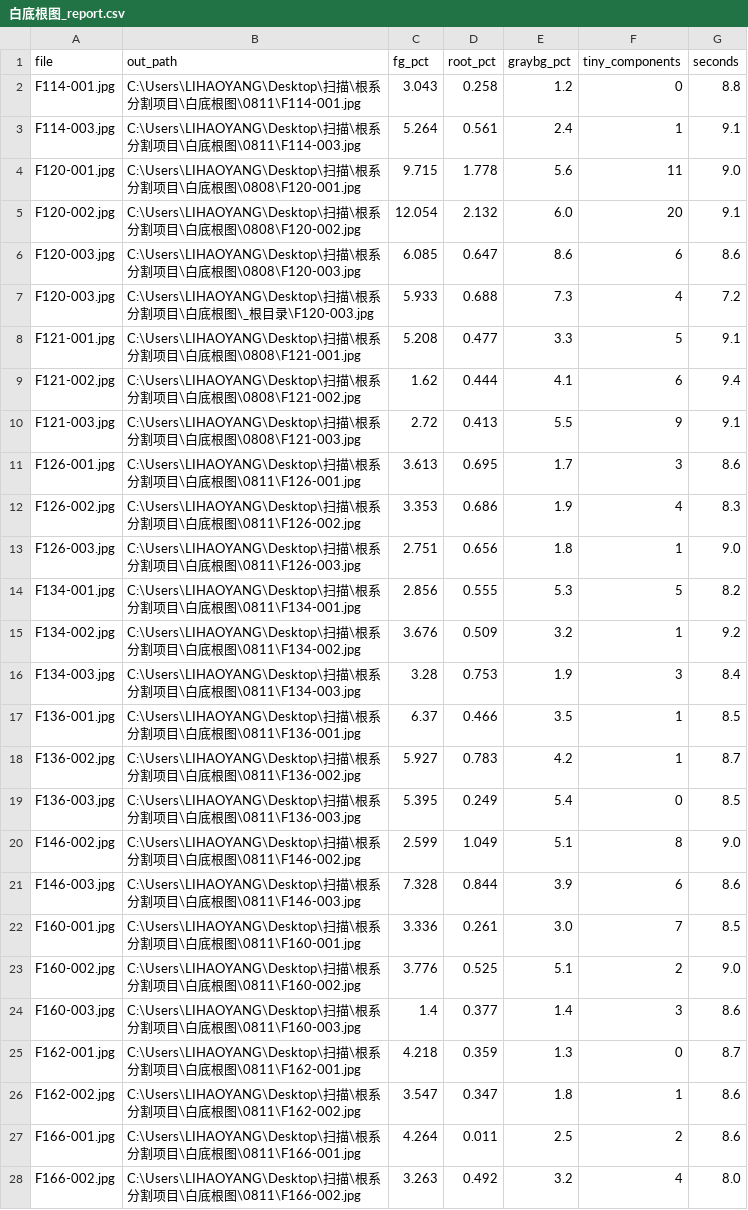
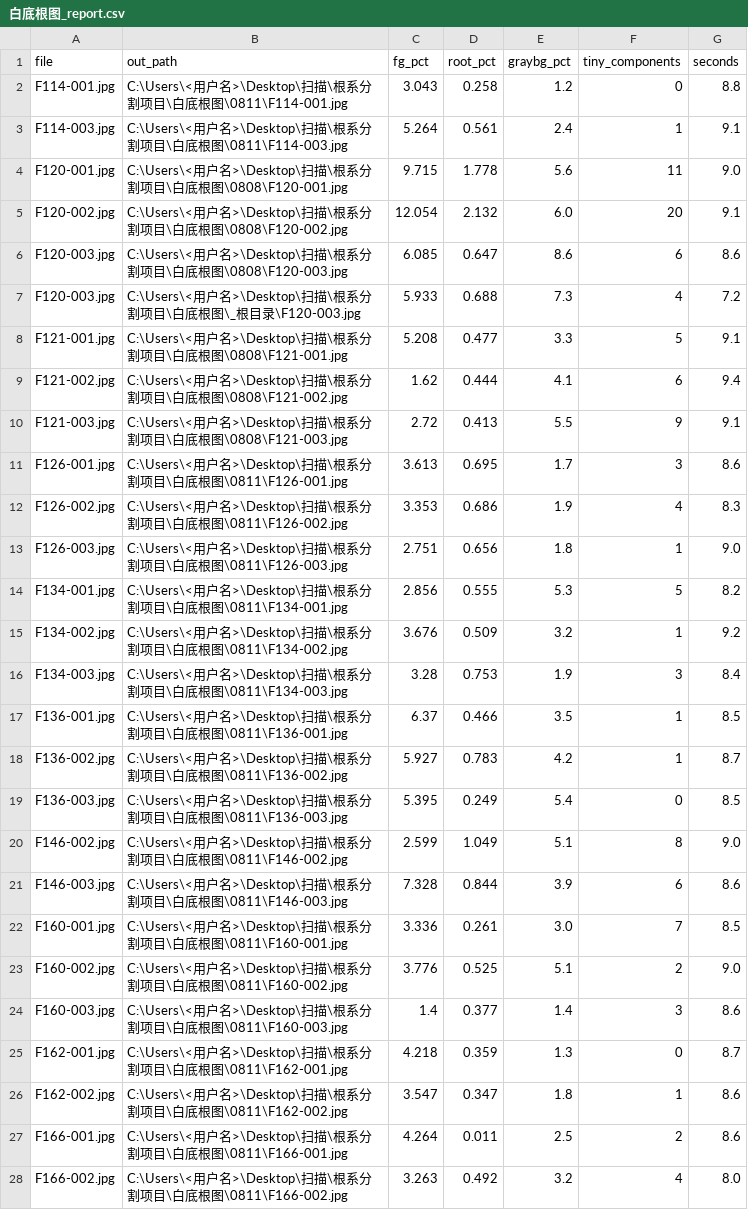
Before and after one commit to xiaoshanqingpro/root-segmentation, a CSV file: outputs/白底根图_report.csv, drawn as a sheet; only a part is shown; the diff covers the shown part only.

```diff
--- a/outputs/白底根图_report.csv
+++ b/outputs/白底根图_report.csv
@@ -1,28 +1,28 @@
 file,out_path,fg_pct,root_pct,graybg_pct,tiny_components,seconds
-F114-001.jpg,C:\Users\LIHAOYANG\Desktop\扫描\根系分割项目\白底根图\0811\F114-001.jpg,3.043,0.258,1.2,0,8.8
-F114-003.jpg,C:\Users\LIHAOYANG\Desktop\扫描\根系分割项目\白底根图\0811\F114-003.jpg,5.264,0.561,2.4,1,9.1
-F120-001.jpg,C:\Users\LIHAOYANG\Desktop\扫描\根系分割项目\白底根图\0808\F120-001.jpg,9.715,1.778,5.6,11,9.0
-F120-002.jpg,C:\Users\LIHAOYANG\Desktop\扫描\根系分割项目\白底根图\0808\F120-002.jpg,12.054,2.132,6.0,20,9.1
-F120-003.jpg,C:\Users\LIHAOYANG\Desktop\扫描\根系分割项目\白底根图\0808\F120-003.jpg,6.085,0.647,8.6,6,8.6
-F120-003.jpg,C:\Users\LIHAOYANG\Desktop\扫描\根系分割项目\白底根图\_根目录\F120-003.jpg,5.933,0.688,7.3,4,7.2
-F121-001.jpg,C:\Users\LIHAOYANG\Desktop\扫描\根系分割项目\白底根图\0808\F121-001.jpg,5.208,0.477,3.3,5,9.1
-F121-002.jpg,C:\Users\LIHAOYANG\Desktop\扫描\根系分割项目\白底根图\0808\F121-002.jpg,1.62,0.444,4.1,6,9.4
-F121-003.jpg,C:\Users\LIHAOYANG\Desktop\扫描\根系分割项目\白底根图\0808\F121-003.jpg,2.72,0.413,5.5,9,9.1
-F126-001.jpg,C:\Users\LIHAOYANG\Desktop\扫描\根系分割项目\白底根图\0811\F126-001.jpg,3.613,0.695,1.7,3,8.6
-F126-002.jpg,C:\Users\LIHAOYANG\Desktop\扫描\根系分割项目\白底根图\0811\F126-002.jpg,3.353,0.686,1.9,4,8.3
-F126-003.jpg,C:\Users\LIHAOYANG\Desktop\扫描\根系分割项目\白底根图\0811\F126-003.jpg,2.751,0.656,1.8,1,9.0
-F134-001.jpg,C:\Users\LIHAOYANG\Desktop\扫描\根系分割项目\白底根图\0811\F134-001.jpg,2.856,0.555,5.3,5,8.2
-F134-002.jpg,C:\Users\LIHAOYANG\Desktop\扫描\根系分割项目\白底根图\0811\F134-002.jpg,3.676,0.509,3.2,1,9.2
-F134-003.jpg,C:\Users\LIHAOYANG\Desktop\扫描\根系分割项目\白底根图\0811\F134-003.jpg,3.28,0.753,1.9,3,8.4
-F136-001.jpg,C:\Users\LIHAOYANG\Desktop\扫描\根系分割项目\白底根图\0811\F136-001.jpg,6.37,0.466,3.5,1,8.5
-F136-002.jpg,C:\Users\LIHAOYANG\Desktop\扫描\根系分割项目\白底根图\0811\F136-002.jpg,5.927,0.783,4.2,1,8.7
-F136-003.jpg,C:\Users\LIHAOYANG\Desktop\扫描\根系分割项目\白底根图\0811\F136-003.jpg,5.395,0.249,5.4,0,8.5
-F146-002.jpg,C:\Users\LIHAOYANG\Desktop\扫描\根系分割项目\白底根图\0811\F146-002.jpg,2.599,1.049,5.1,8,9.0
-F146-003.jpg,C:\Users\LIHAOYANG\Desktop\扫描\根系分割项目\白底根图\0811\F146-003.jpg,7.328,0.844,3.9,6,8.6
-F160-001.jpg,C:\Users\LIHAOYANG\Desktop\扫描\根系分割项目\白底根图\0811\F160-001.jpg,3.336,0.261,3.0,7,8.5
-F160-002.jpg,C:\Users\LIHAOYANG\Desktop\扫描\根系分割项目\白底根图\0811\F160-002.jpg,3.776,0.525,5.1,2,9.0
-F160-003.jpg,C:\Users\LIHAOYANG\Desktop\扫描\根系分割项目\白底根图\0811\F160-003.jpg,1.4,0.377,1.4,3,8.6
-F162-001.jpg,C:\Users\LIHAOYANG\Desktop\扫描\根系分割项目\白底根图\0811\F162-001.jpg,4.218,0.359,1.3,0,8.7
-F162-002.jpg,C:\Users\LIHAOYANG\Desktop\扫描\根系分割项目\白底根图\0811\F162-002.jpg,3.547,0.347,1.8,1,8.6
-F166-001.jpg,C:\Users\LIHAOYANG\Desktop\扫描\根系分割项目\白底根图\0811\F166-001.jpg,4.264,0.011,2.5,2,8.6
-F166-002.jpg,C:\Users\LIHAOYANG\Desktop\扫描\根系分割项目\白底根图\0811\F166-002.jpg,3.263,0.492,3.2,4,8.0
+F114-001.jpg,C:\Users\<用户名>\Desktop\扫描\根系分割项目\白底根图\0811\F114-001.jpg,3.043,0.258,1.2,0,8.8
+F114-003.jpg,C:\Users\<用户名>\Desktop\扫描\根系分割项目\白底根图\0811\F114-003.jpg,5.264,0.561,2.4,1,9.1
+F120-001.jpg,C:\Users\<用户名>\Desktop\扫描\根系分割项目\白底根图\0808\F120-001.jpg,9.715,1.778,5.6,11,9.0
+F120-002.jpg,C:\Users\<用户名>\Desktop\扫描\根系分割项目\白底根图\0808\F120-002.jpg,12.054,2.132,6.0,20,9.1
+F120-003.jpg,C:\Users\<用户名>\Desktop\扫描\根系分割项目\白底根图\0808\F120-003.jpg,6.085,0.647,8.6,6,8.6
+F120-003.jpg,C:\Users\<用户名>\Desktop\扫描\根系分割项目\白底根图\_根目录\F120-003.jpg,5.933,0.688,7.3,4,7.2
+F121-001.jpg,C:\Users\<用户名>\Desktop\扫描\根系分割项目\白底根图\0808\F121-001.jpg,5.208,0.477,3.3,5,9.1
+F121-002.jpg,C:\Users\<用户名>\Desktop\扫描\根系分割项目\白底根图\0808\F121-002.jpg,1.62,0.444,4.1,6,9.4
+F121-003.jpg,C:\Users\<用户名>\Desktop\扫描\根系分割项目\白底根图\0808\F121-003.jpg,2.72,0.413,5.5,9,9.1
+F126-001.jpg,C:\Users\<用户名>\Desktop\扫描\根系分割项目\白底根图\0811\F126-001.jpg,3.613,0.695,1.7,3,8.6
+F126-002.jpg,C:\Users\<用户名>\Desktop\扫描\根系分割项目\白底根图\0811\F126-002.jpg,3.353,0.686,1.9,4,8.3
+F126-003.jpg,C:\Users\<用户名>\Desktop\扫描\根系分割项目\白底根图\0811\F126-003.jpg,2.751,0.656,1.8,1,9.0
+F134-001.jpg,C:\Users\<用户名>\Desktop\扫描\根系分割项目\白底根图\0811\F134-001.jpg,2.856,0.555,5.3,5,8.2
+F134-002.jpg,C:\Users\<用户名>\Desktop\扫描\根系分割项目\白底根图\0811\F134-002.jpg,3.676,0.509,3.2,1,9.2
+F134-003.jpg,C:\Users\<用户名>\Desktop\扫描\根系分割项目\白底根图\0811\F134-003.jpg,3.28,0.753,1.9,3,8.4
+F136-001.jpg,C:\Users\<用户名>\Desktop\扫描\根系分割项目\白底根图\0811\F136-001.jpg,6.37,0.466,3.5,1,8.5
+F136-002.jpg,C:\Users\<用户名>\Desktop\扫描\根系分割项目\白底根图\0811\F136-002.jpg,5.927,0.783,4.2,1,8.7
+F136-003.jpg,C:\Users\<用户名>\Desktop\扫描\根系分割项目\白底根图\0811\F136-003.jpg,5.395,0.249,5.4,0,8.5
+F146-002.jpg,C:\Users\<用户名>\Desktop\扫描\根系分割项目\白底根图\0811\F146-002.jpg,2.599,1.049,5.1,8,9.0
+F146-003.jpg,C:\Users\<用户名>\Desktop\扫描\根系分割项目\白底根图\0811\F146-003.jpg,7.328,0.844,3.9,6,8.6
+F160-001.jpg,C:\Users\<用户名>\Desktop\扫描\根系分割项目\白底根图\0811\F160-001.jpg,3.336,0.261,3.0,7,8.5
+F160-002.jpg,C:\Users\<用户名>\Desktop\扫描\根系分割项目\白底根图\0811\F160-002.jpg,3.776,0.525,5.1,2,9.0
+F160-003.jpg,C:\Users\<用户名>\Desktop\扫描\根系分割项目\白底根图\0811\F160-003.jpg,1.4,0.377,1.4,3,8.6
+F162-001.jpg,C:\Users\<用户名>\Desktop\扫描\根系分割项目\白底根图\0811\F162-001.jpg,4.218,0.359,1.3,0,8.7
+F162-002.jpg,C:\Users\<用户名>\Desktop\扫描\根系分割项目\白底根图\0811\F162-002.jpg,3.547,0.347,1.8,1,8.6
+F166-001.jpg,C:\Users\<用户名>\Desktop\扫描\根系分割项目\白底根图\0811\F166-001.jpg,4.264,0.011,2.5,2,8.6
+F166-002.jpg,C:\Users\<用户名>\Desktop\扫描\根系分割项目\白底根图\0811\F166-002.jpg,3.263,0.492,3.2,4,8.0
```
Also changed, not shown: 79 edited cells elsewhere in this file, outputs/标准图集/标准图集.csv, outputs/标准图集2/标准图集2.csv, 51 other files.
